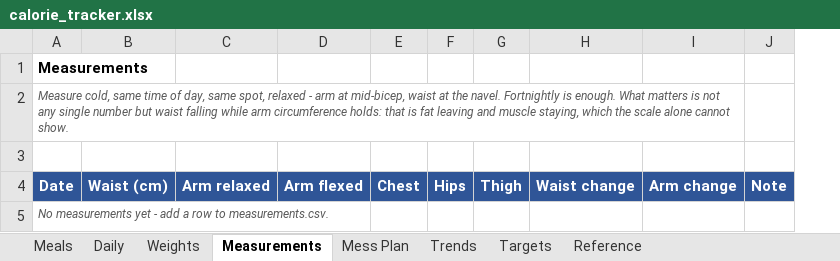
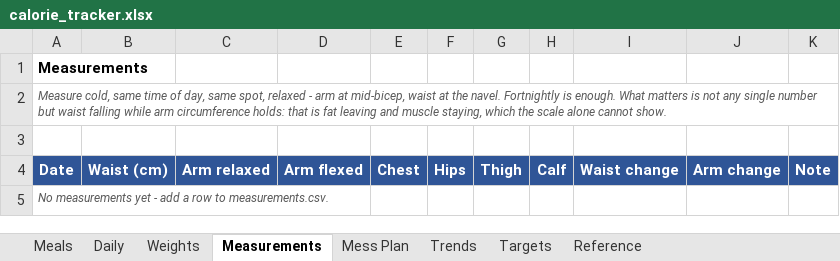
Before and after one commit to cakiran369/Kiranwebsite, an Excel workbook: nutrition/calorie_tracker.xlsx, sheet Measurements, drawn as a sheet; values as stored, in another font and other column widths than the file's, no borders; removed rows and columns are numbered as before the commit, all else as after; the diff names each change by its address in the sheet, - before the commit and + after, or states it on an @@ line.

```diff
--- a/nutrition/calorie_tracker.xlsx (sheet Measurements)
+++ b/nutrition/calorie_tracker.xlsx (sheet Measurements)
+column H, row 4: Calf
-A2:I2 merged
+A2:K2 merged
```
Also changed, not shown: sheet Weights, 4 other files.
